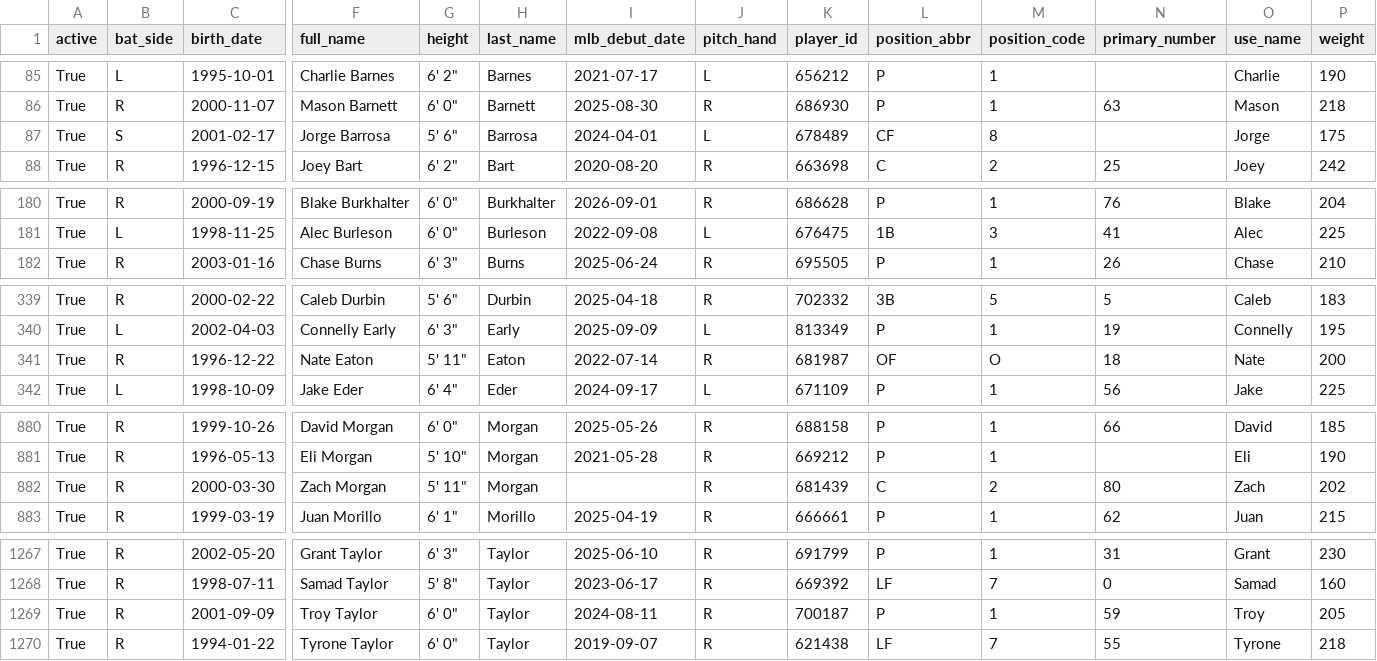
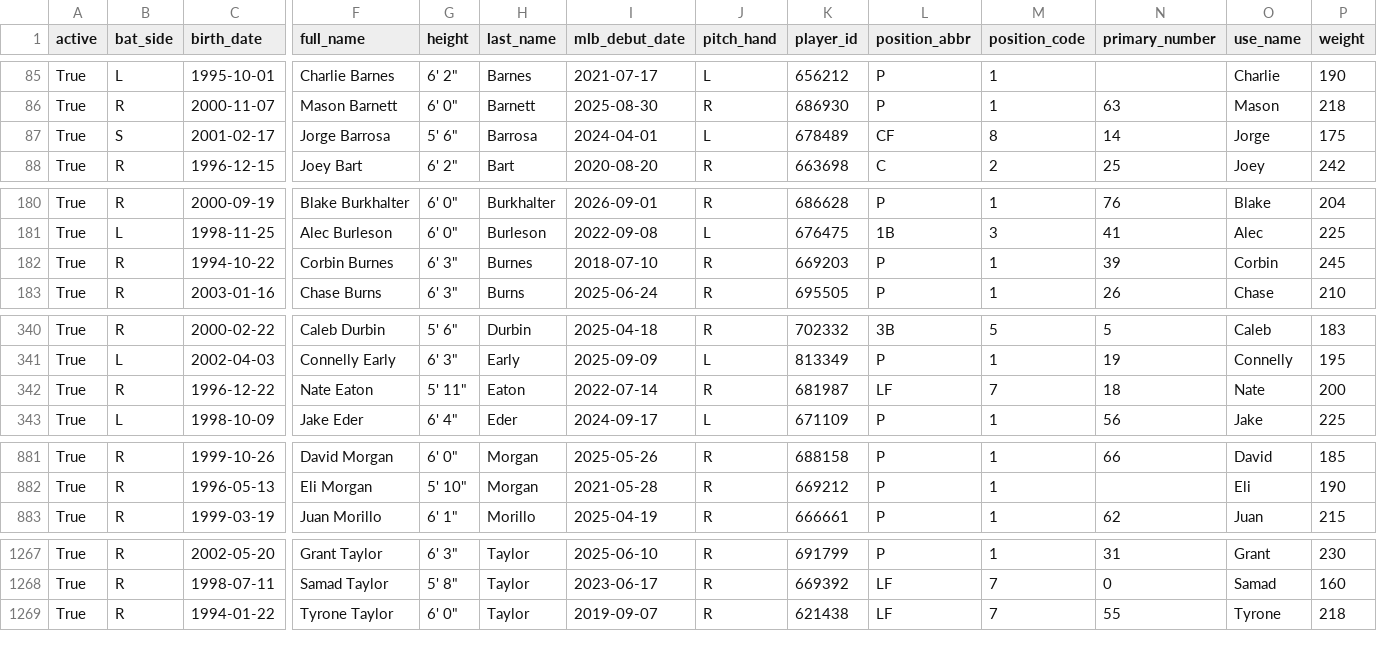
Before and after one commit to fuku8/mlb-data, a CSV file: data/players.csv, drawn as a sheet; only a part is shown, gaps mark what is left out; removed rows and columns are numbered as before the commit, all else as after; rows hold the shown columns only; the diff covers the shown part only; the diff names each change by its address in the sheet, - before the commit and + after, or states it on an @@ line.

```diff
--- a/data/players.csv
+++ b/data/players.csv
-N87 (primary_number): (empty)
+N87 (primary_number): 14
+row 182: True | R | 1994-10-22 | Corbin Burnes | 6' 3" | Burnes | 2018-07-10 | R | 669203 | P | 1 | 39 | Corbin | 245
-L342 (position_abbr): OF
+L342 (position_abbr): LF
-M342 (position_code): O
+M342 (position_code): 7
-row 882: True | R | 2000-03-30 | Zach Morgan | 5' 11" | Morgan |  | R | 681439 | C | 2 | 80 | Zach | 202
-row 1269: True | R | 2001-09-09 | Troy Taylor | 6' 0" | Taylor | 2024-08-11 | R | 700187 | P | 1 | 59 | Troy | 205
```
Also changed, not shown: 7 edited cells elsewhere in this file, data/player_fielding.csv, data/player_hitting.csv, 4 other files.
